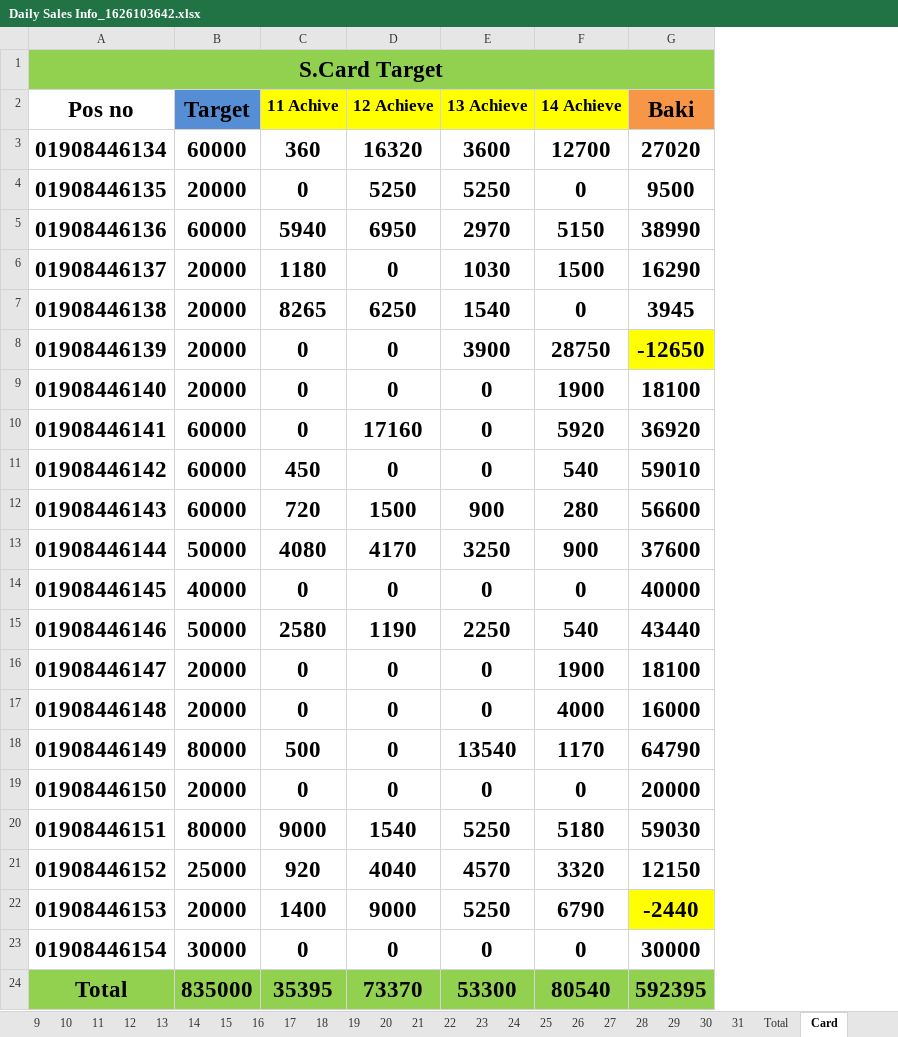
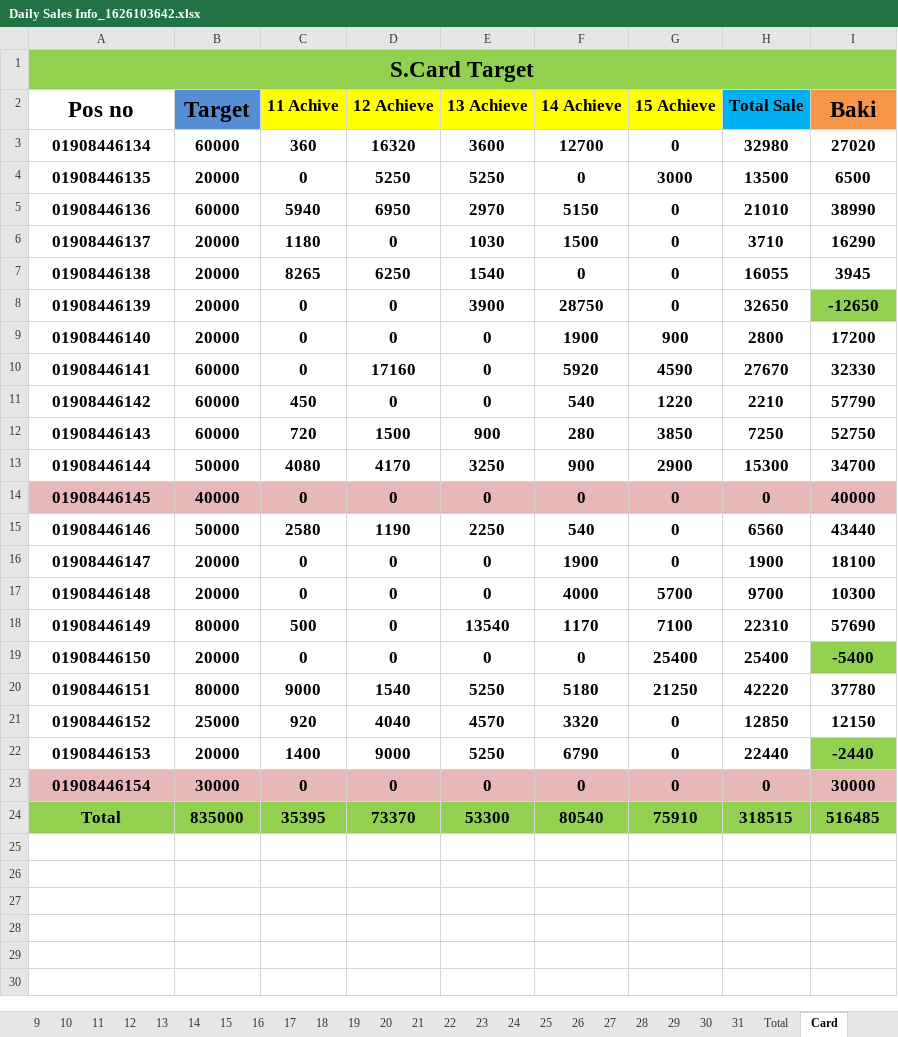
Before and after one commit to aliulkabir/hd, an Excel workbook: July'21/14.07.2021/Daily Sales Info_1626103642.xlsx, sheet Card, drawn as a sheet; values as stored, in another font and other column widths than the file's, no borders; addresses are those after the commit; the diff names each change by its address in the sheet, - before the commit and + after, or states it on an @@ line.

```diff
--- a/July'21/14.07.2021/Daily Sales Info_1626103642.xlsx (sheet Card)
+++ b/July'21/14.07.2021/Daily Sales Info_1626103642.xlsx (sheet Card)
+column G (15 Achieve), rows 3-24: 0 | 3000 | 0 | 0 | 0 | 0 | 900 | 4590 | 1220 | 3850 | 2900 | 0 | 0 | 0 | 5700 | 7100 | 25400 | 21250 | 0 | 0 | 0 | 75910
+column H (Total Sale), rows 3-24: 32980 | 13500 | 21010 | 3710 | 16055 | 32650 | 2800 | 27670 | 2210 | 7250 | 15300 | 0 | 6560 | 1900 | 9700 | 22310 | 25400 | 42220 | 12850 | 22440 | 0 | 318515
@@ A3:F24 text size: smaller @@
@@ I3:I24 text size: smaller @@
-I4 (Baki): 9500
+I4 (Baki): 6500
-I8 fill: #FFFF00
+I8 fill: #92D050
-I9 (Baki): 18100
+I9 (Baki): 17200
-I10 (Baki): 36920
+I10 (Baki): 32330
-I11 (Baki): 59010
+I11 (Baki): 57790
-I12 (Baki): 56600
+I12 (Baki): 52750
-I13 (Baki): 37600
+I13 (Baki): 34700
-A14:F14 fill: none
+A14:F14 fill: #E6B9B8
-I14 fill: none
+I14 fill: #E6B9B8
-I17 (Baki): 16000
+I17 (Baki): 10300
-I18 (Baki): 64790
+I18 (Baki): 57690
-I19 (Baki): 20000
+I19 (Baki): -5400
-I19 fill: none
+I19 fill: #92D050
-I20 (Baki): 59030
+I20 (Baki): 37780
-I22 fill: #FFFF00
+I22 fill: #92D050
-A23:F23 fill: none
+A23:F23 fill: #E6B9B8
-I23 fill: none
+I23 fill: #E6B9B8
-I24 (Baki): 592395
+I24 (Baki): 516485
```
Also changed, not shown: sheet Total, sheet 15, sheet 31, sheet 30, sheet 16, sheet 17, 12 more sheets, formulas that keep their value, hidden cells, July'21/14.07.2021/Bank Statement_1626027173_1626103642.xlsx, 18 other files.
